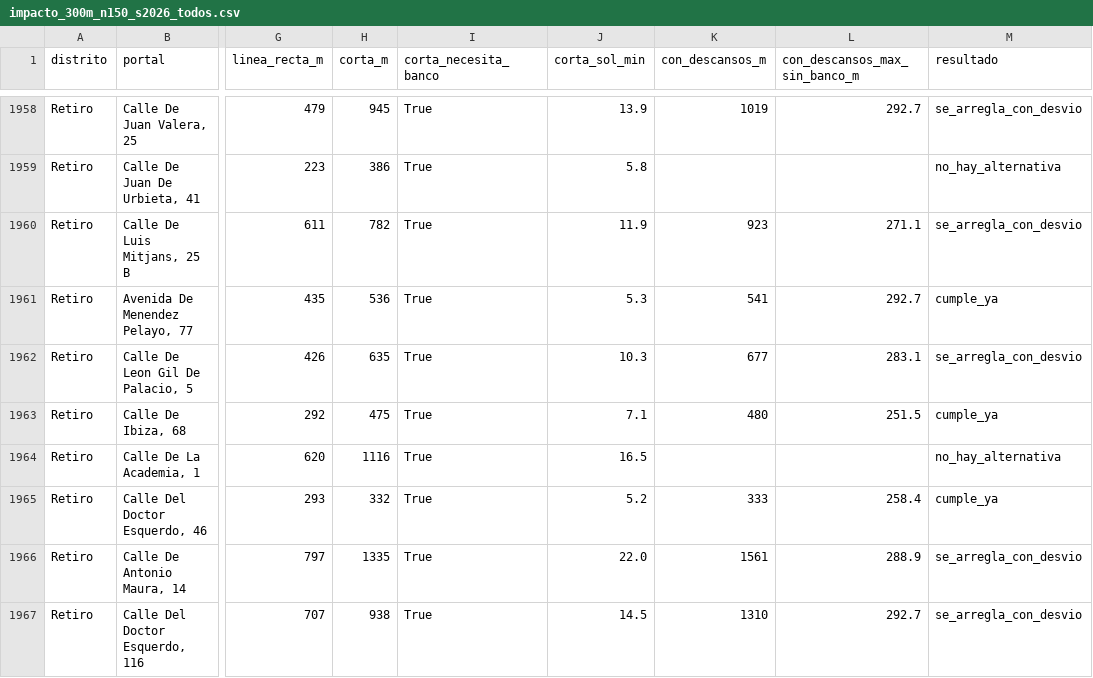
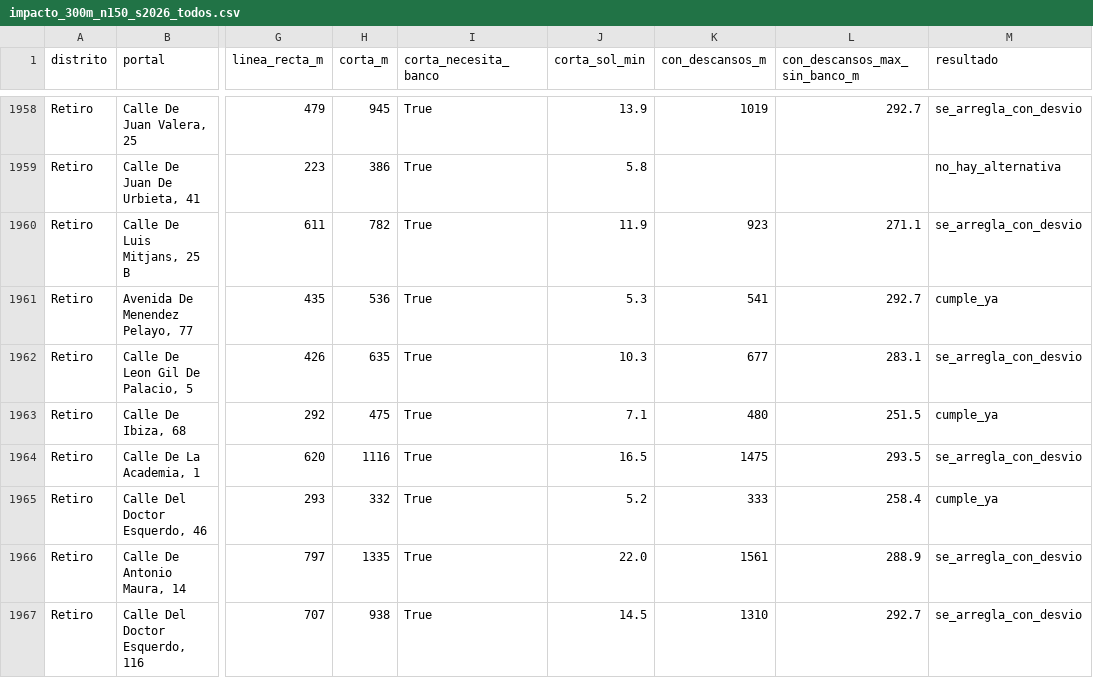
Before and after one commit to mcamacho2102-ctrl/llegar-al-fresco, a CSV file: resultados/impacto/impacto_300m_n150_s2026_todos.csv, drawn as a sheet; only a part is shown, gaps mark what is left out; the diff covers the shown part only; the diff names each change by its address in the sheet, - before the commit and + after, or states it on an @@ line.

```diff
--- a/resultados/impacto/impacto_300m_n150_s2026_todos.csv
+++ b/resultados/impacto/impacto_300m_n150_s2026_todos.csv
-K1964 (con_descansos_m): (empty)
+K1964 (con_descansos_m): 1475
-L1964 (con_descansos_max_sin_banco_m): (empty)
+L1964 (con_descansos_max_sin_banco_m): 293.5
-M1964 (resultado): no_hay_alternativa
+M1964 (resultado): se_arregla_con_desvio
```
Also changed, not shown: 114 edited cells elsewhere in this file, resultados/impacto/impacto_150m_n150_s2026_todos.csv, resultados/impacto/impacto_200m_n150_s2026_todos.csv, 18 other files.
